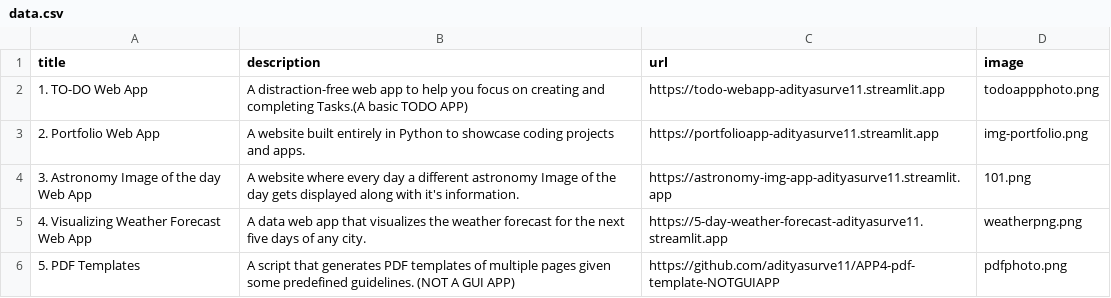
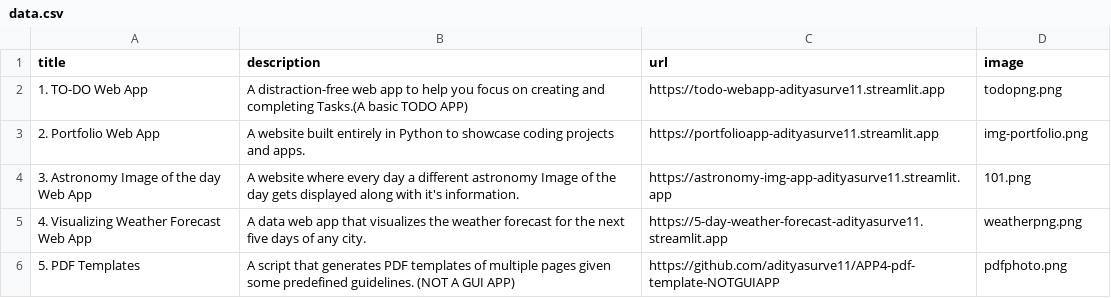
Before and after one commit to adityasurve11/APP2-portfolio, a CSV file: data.csv, drawn as a sheet; only a part is shown.

```diff
--- a/data.csv
+++ b/data.csv
@@ -1,3 +1,3 @@
 title;description;url;image
-1. TO-DO Web App;A distraction-free web app to help you focus on creating and completing Tasks.(A basic TODO APP); https://todo-webapp-adityasurve11.streamlit.app;todoappphoto.png
+1. TO-DO Web App;A distraction-free web app to help you focus on creating and completing Tasks.(A basic TODO APP); https://todo-webapp-adityasurve11.streamlit.app;todopng.png
 2. Portfolio Web App;A website built entirely in Python to showcase coding projects and apps.; https://portfolioapp-adityasurve11.streamlit.app;img-portfolio.png
```
Also changed, not shown: 2 other files.
